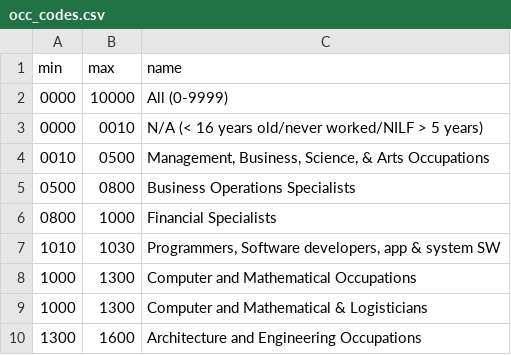
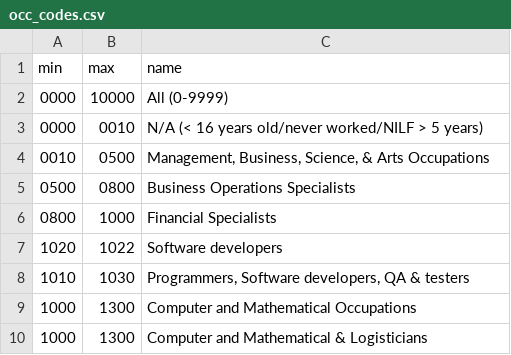
Before and after one commit to rdavis27/acs1, a CSV file: occ_codes.csv, drawn as a sheet; only a part is shown; the shorter side is filled out with more unchanged rows.

Commit message:
Add Flip X&Y, Software developer, QA & tester.

```diff
--- a/occ_codes.csv
+++ b/occ_codes.csv
@@ -6,3 +6,4 @@
 0800,1000,"Financial Specialists"
-1010,1030,"Programmers, Software developers, app & system SW"
+1020,1022,"Software developers"
+1010,1030,"Programmers, Software developers, QA & testers"
 1000,1300,"Computer and Mathematical Occupations"
```
Also changed, not shown: 2 other files.
